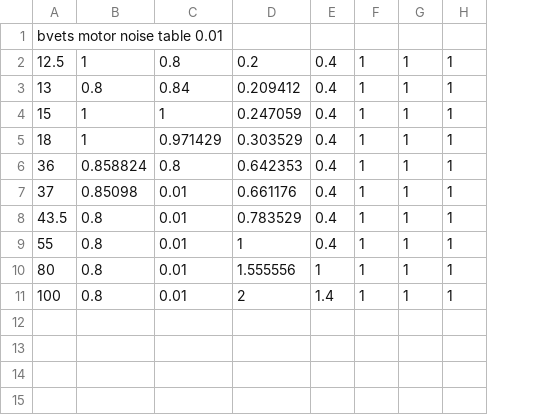
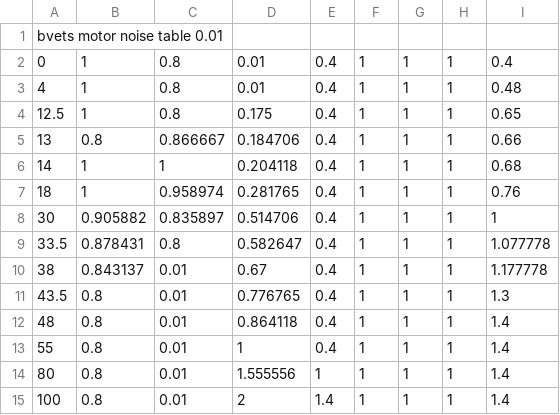
Before and after one commit to git1145vi7/kml, a CSV file: resourcepack/assets/mtr/sounds/kml/brakefreq.csv, drawn as a sheet; addresses are those after the commit; the diff names each change by its address in the sheet, - before the commit and + after, or states it on an @@ line.

Commit message:
Modifiled something on model, texture and sounds

```diff
--- a/resourcepack/assets/mtr/sounds/kml/brakefreq.csv
+++ b/resourcepack/assets/mtr/sounds/kml/brakefreq.csv
+column I, rows 4-7: 0.65 | 0.66 | 0.68 | 0.76; rows 9-11: 1.077778 | 1.177778 | 1.3; rows 13-15: all 1.4
+row 2: 0 | 1 | 0.8 | 0.01 | 0.4 | 1 | 1 | 1 | 0.4
+row 3: 4 | 1 | 0.8 | 0.01 | 0.4 | 1 | 1 | 1 | 0.48
-D4: 0.2
+D4: 0.175
-C5: 0.84
+C5: 0.866667
-D5: 0.209412
+D5: 0.184706
-A6: 15
+A6: 14
-D6: 0.247059
+D6: 0.204118
-C7: 0.971429
+C7: 0.958974
-D7: 0.303529
+D7: 0.281765
+row 8: 30 | 0.905882 | 0.835897 | 0.514706 | 0.4 | 1 | 1 | 1 | 1
-A9: 36
+A9: 33.5
-B9: 0.858824
+B9: 0.878431
-D9: 0.642353
+D9: 0.582647
-A10: 37
+A10: 38
-B10: 0.85098
+B10: 0.843137
-D10: 0.661176
+D10: 0.67
-D11: 0.783529
+D11: 0.776765
+row 12: 48 | 0.8 | 0.01 | 0.864118 | 0.4 | 1 | 1 | 1 | 1.4
```
Also changed, not shown: resourcepack/assets/mtr/sounds/kml/brakevol.csv, resourcepack/assets/mtr/sounds/kml/powerfreq.csv, 15 other files.
